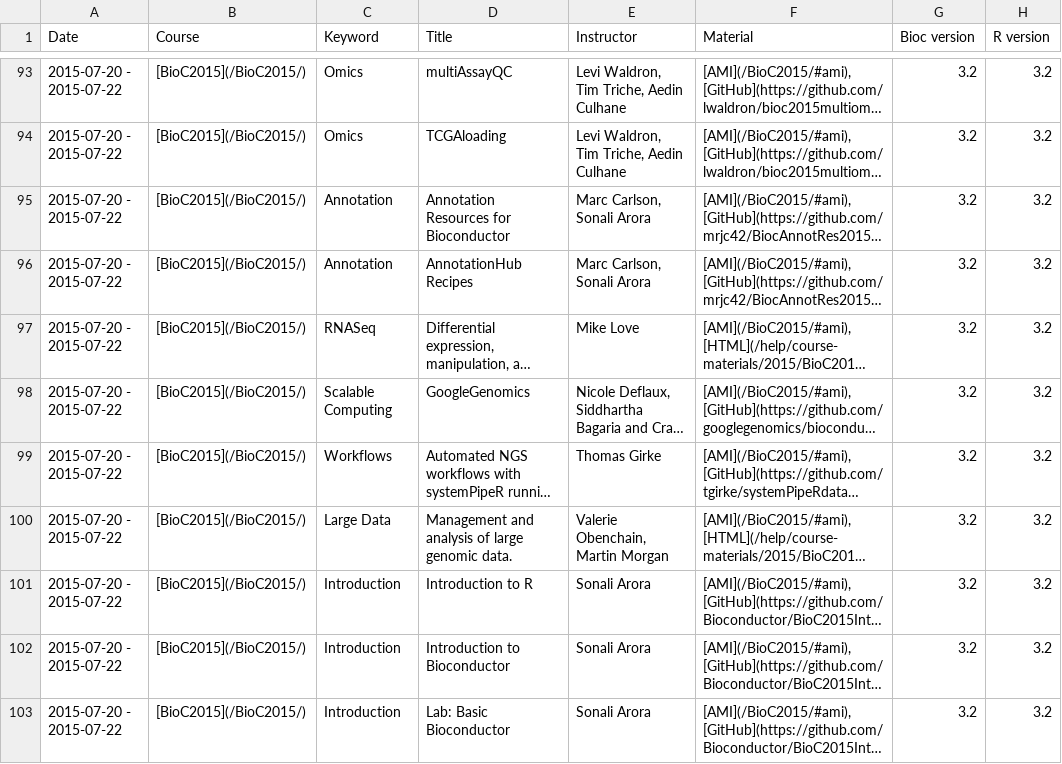
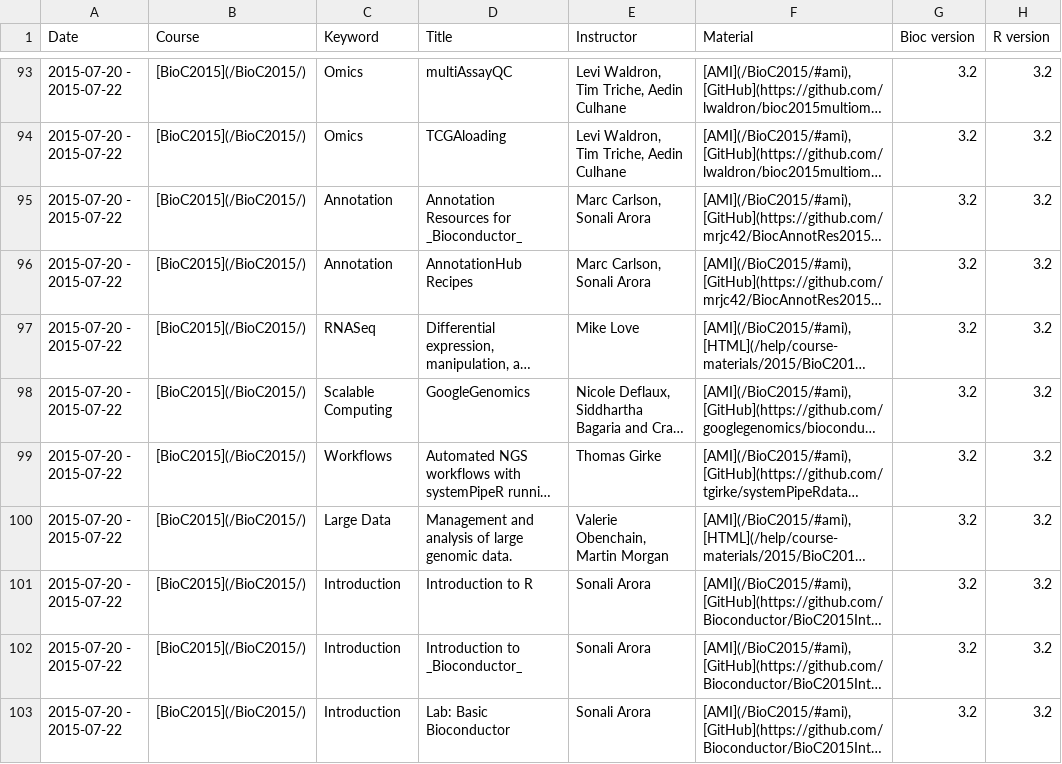
Before and after one commit to Bioconductor/bioconductor.org, a TSV file: etc/course_descriptions.tsv, drawn as a sheet; only a part is shown, gaps mark what is left out; long unchanged cells end in …; the diff covers the shown part only; the diff names each change by its address in the sheet, - before the commit and + after, or states it on an @@ line.

Commit message:
arrgh more links
git-svn-id: https://hedgehog.fhcrc.org/bioconductor/trunk/bioconductor.org@124329 bc3139a8-67e5-0310-9ffc-ced21a209358

```diff
--- a/etc/course_descriptions.tsv
+++ b/etc/course_descriptions.tsv
-D95 (Title): Annotation Resources for Bioconductor
+D95 (Title): Annotation Resources for _Bioconductor_
-D102 (Title): Introduction to Bioconductor
+D102 (Title): Introduction to _Bioconductor_
```
Also changed, not shown: 9 edited cells elsewhere in this file.
